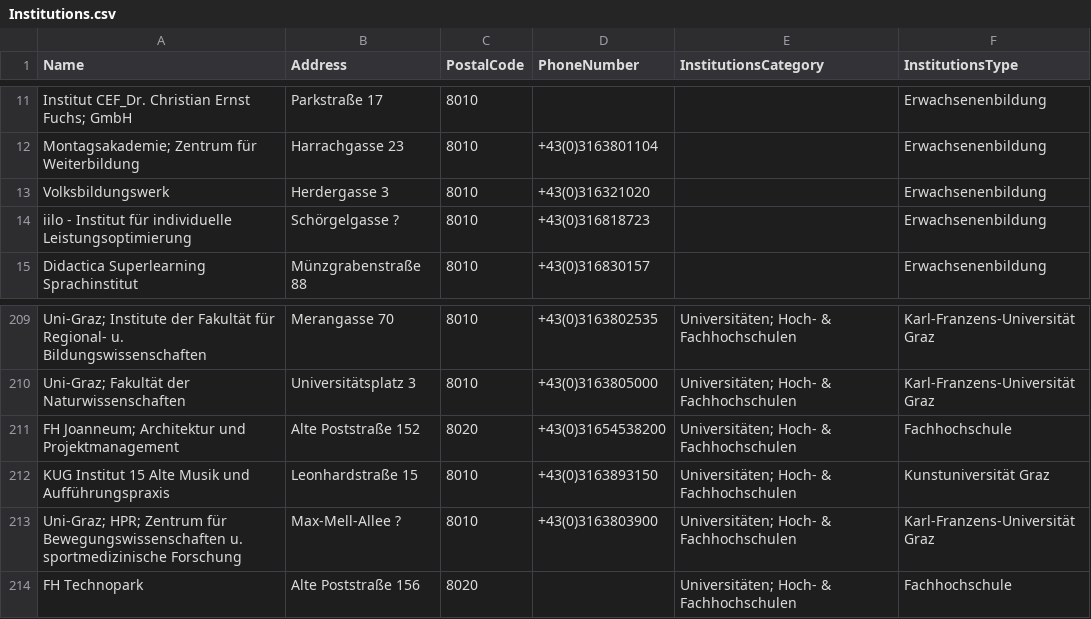
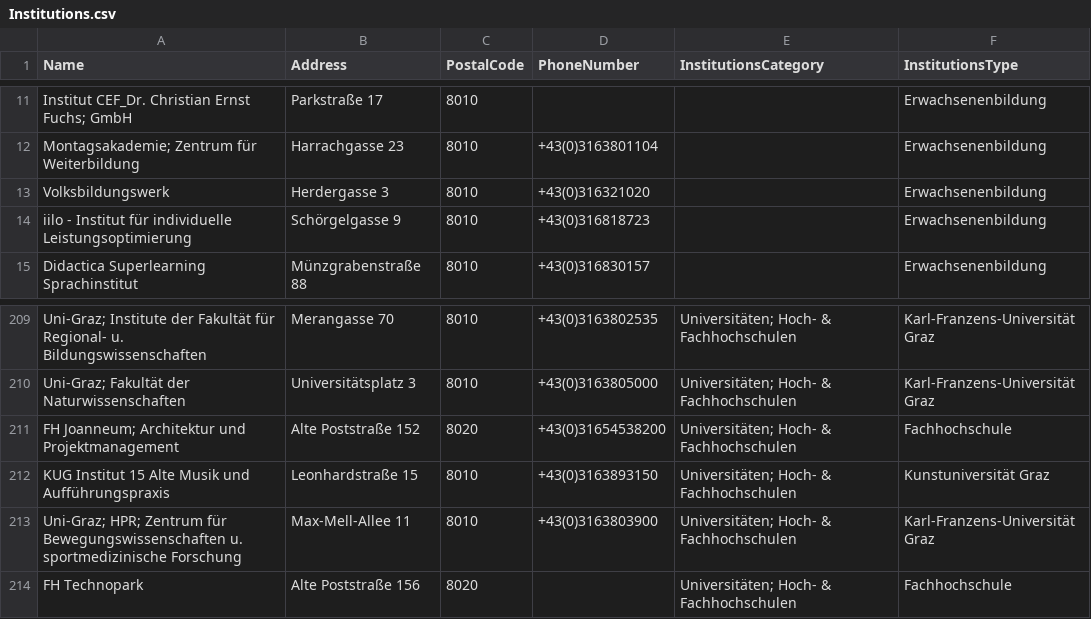
Before and after one commit to tugraz-isds/datasets, a CSV file: districts_graz/Institutions.csv, drawn as a sheet; only a part is shown, gaps mark what is left out.

Commit message:
[MINOR] add street numbers for missing values
Closes #31.

```diff
--- a/districts_graz/Institutions.csv
+++ b/districts_graz/Institutions.csv
@@ -13,3 +13,3 @@ Montagsakademie; Zentrum für Weiterbildung,Harrachgasse 23,8010,+43(0)316380110
 Volksbildungswerk,Herdergasse 3,8010,+43(0)316321020,,Erwachsenenbildung
-iilo - Institut für individuelle Leistungsoptimierung,Schörgelgasse ?,8010,+43(0)316818723,,Erwachsenenbildung
+iilo - Institut für individuelle Leistungsoptimierung,Schörgelgasse 9,8010,+43(0)316818723,,Erwachsenenbildung
 Didactica Superlearning Sprachinstitut,Münzgrabenstraße 88,8010,+43(0)316830157,,Erwachsenenbildung
@@ -212,3 +212,3 @@ FH Joanneum; Architektur und Projektmanagement,Alte Poststraße 152,8020,+43(0)3
 KUG Institut 15 Alte Musik und Aufführungspraxis,Leonhardstraße 15,8010,+43(0)3163893150,Universitäten; Hoch- & Fachhochschulen,Kunstuniversität Graz
-Uni-Graz; HPR; Zentrum für Bewegungswissenschaften u. sportmedizinische Forschung,Max-Mell-Allee ?,8010,+43(0)3163803900,Universitäten; Hoch- & Fachhochschulen,Karl-Franzens-Universität Graz
+Uni-Graz; HPR; Zentrum für Bewegungswissenschaften u. sportmedizinische Forschung,Max-Mell-Allee 11,8010,+43(0)3163803900,Universitäten; Hoch- & Fachhochschulen,Karl-Franzens-Universität Graz
 FH Technopark,Alte Poststraße 156,8020,,Universitäten; Hoch- & Fachhochschulen,Fachhochschule
```
